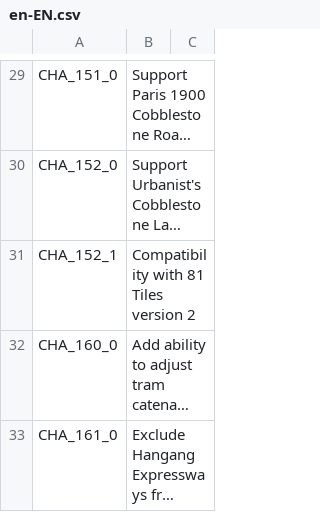
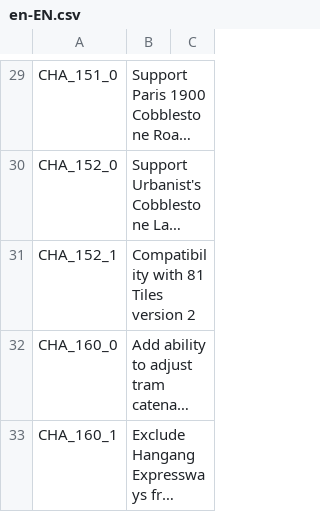
Before and after one commit to algernon-A/CurbHeightAdjuster, a CSV file: Translations/en-EN.csv, drawn as a sheet; only a part is shown, gaps mark what is left out; long unchanged cells end in …; the diff names each change by its address in the sheet, - before the commit and + after, or states it on an @@ line.

Commit message:
Fix translation key.

```diff
--- a/Translations/en-EN.csv
+++ b/Translations/en-EN.csv
-A33: CHA_161_0
+A33: CHA_160_1
```
